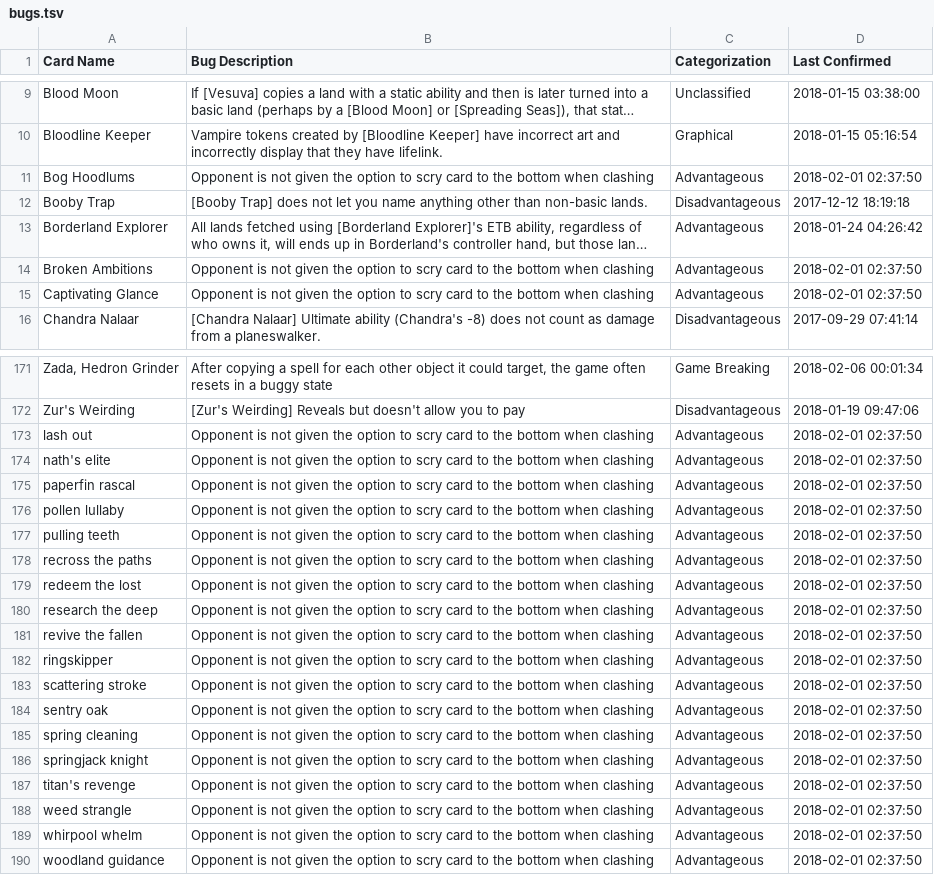
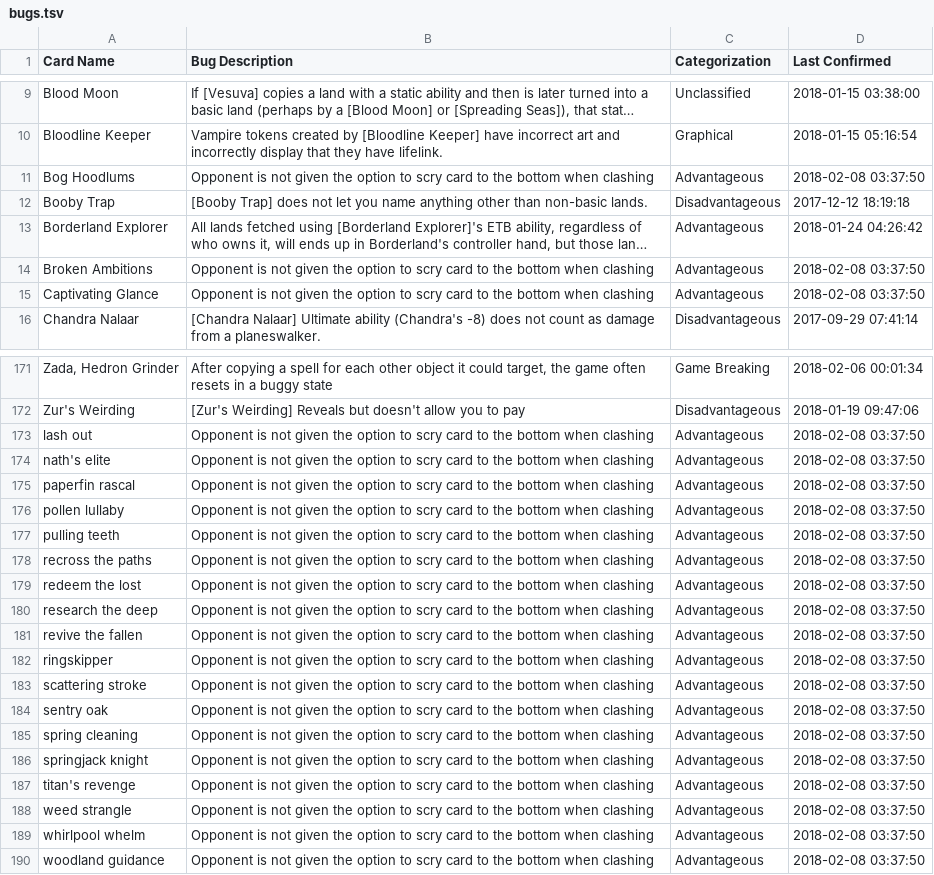
Before and after one commit to PennyDreadfulMTG/modo-bugs, a TSV file: bugs.tsv, drawn as a sheet; only a part is shown, gaps mark what is left out; long unchanged cells end in …; the diff covers the shown part only; the diff names each change by its address in the sheet, - before the commit and + after, or states it on an @@ line.

Commit message:
Updated Bug List from Issues

```diff
--- a/bugs.tsv
+++ b/bugs.tsv
-D11 (Last Confirmed): 2018-02-01 02:37:50
+D11 (Last Confirmed): 2018-02-08 03:37:50
-D14:D15 (Last Confirmed): 2018-02-01 02:37:50
+D14:D15 (Last Confirmed): 2018-02-08 03:37:50
-D173:D190 (Last Confirmed): 2018-02-01 02:37:50
+D173:D190 (Last Confirmed): 2018-02-08 03:37:50
-A189 (Card Name): whirpool whelm
+A189 (Card Name): whirlpool whelm
```
Also changed, not shown: 7 edited cells elsewhere in this file, 1 other file.
